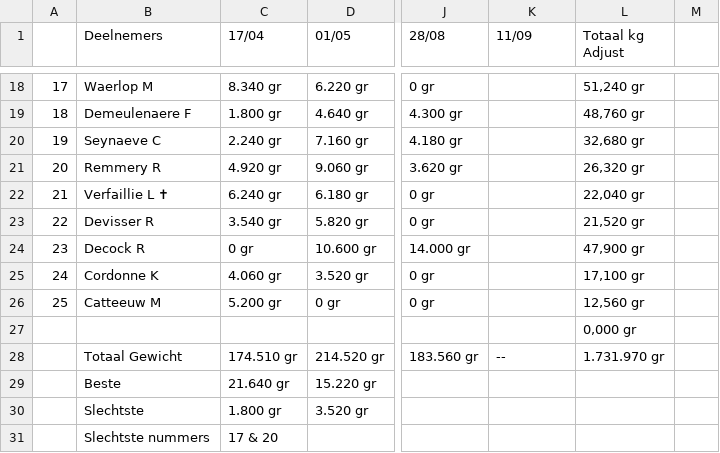
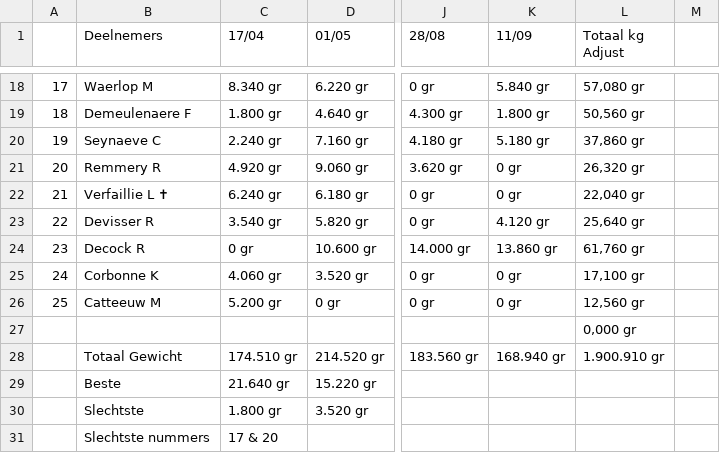
Before and after one commit to hengelsportshort-boop/KVVI, a CSV file: public/data/2026/Veteranen.csv, drawn as a sheet; only a part is shown, gaps mark what is left out; the diff covers the shown part only; the diff names each change by its address in the sheet, - before the commit and + after, or states it on an @@ line.

```diff
--- a/public/data/2026/Veteranen.csv
+++ b/public/data/2026/Veteranen.csv
-K18 (11/09): (empty)
+K18 (11/09): 5.840 gr
-L18 (Totaal kg Adjust): 51,240 gr
+L18 (Totaal kg Adjust): 57,080 gr
-K19 (11/09): (empty)
+K19 (11/09): 1.800 gr
-L19 (Totaal kg Adjust): 48,760 gr
+L19 (Totaal kg Adjust): 50,560 gr
-K20 (11/09): (empty)
+K20 (11/09): 5.180 gr
-L20 (Totaal kg Adjust): 32,680 gr
+L20 (Totaal kg Adjust): 37,860 gr
-K21:K22 (11/09): (empty)
+K21:K22 (11/09): 0 gr
-K23 (11/09): (empty)
+K23 (11/09): 4.120 gr
-L23 (Totaal kg Adjust): 21,520 gr
+L23 (Totaal kg Adjust): 25,640 gr
-K24 (11/09): (empty)
+K24 (11/09): 13.860 gr
-L24 (Totaal kg Adjust): 47,900 gr
+L24 (Totaal kg Adjust): 61,760 gr
-B25 (Deelnemers): Cordonne K
+B25 (Deelnemers): Corbonne K
-K25:K26 (11/09): (empty)
+K25:K26 (11/09): 0 gr
-K28 (11/09): --
+K28 (11/09): 168.940 gr
-L28 (Totaal kg Adjust): 1.731.970 gr
+L28 (Totaal kg Adjust): 1.900.910 gr
```
Also changed, not shown: 31 edited cells elsewhere in this file.
